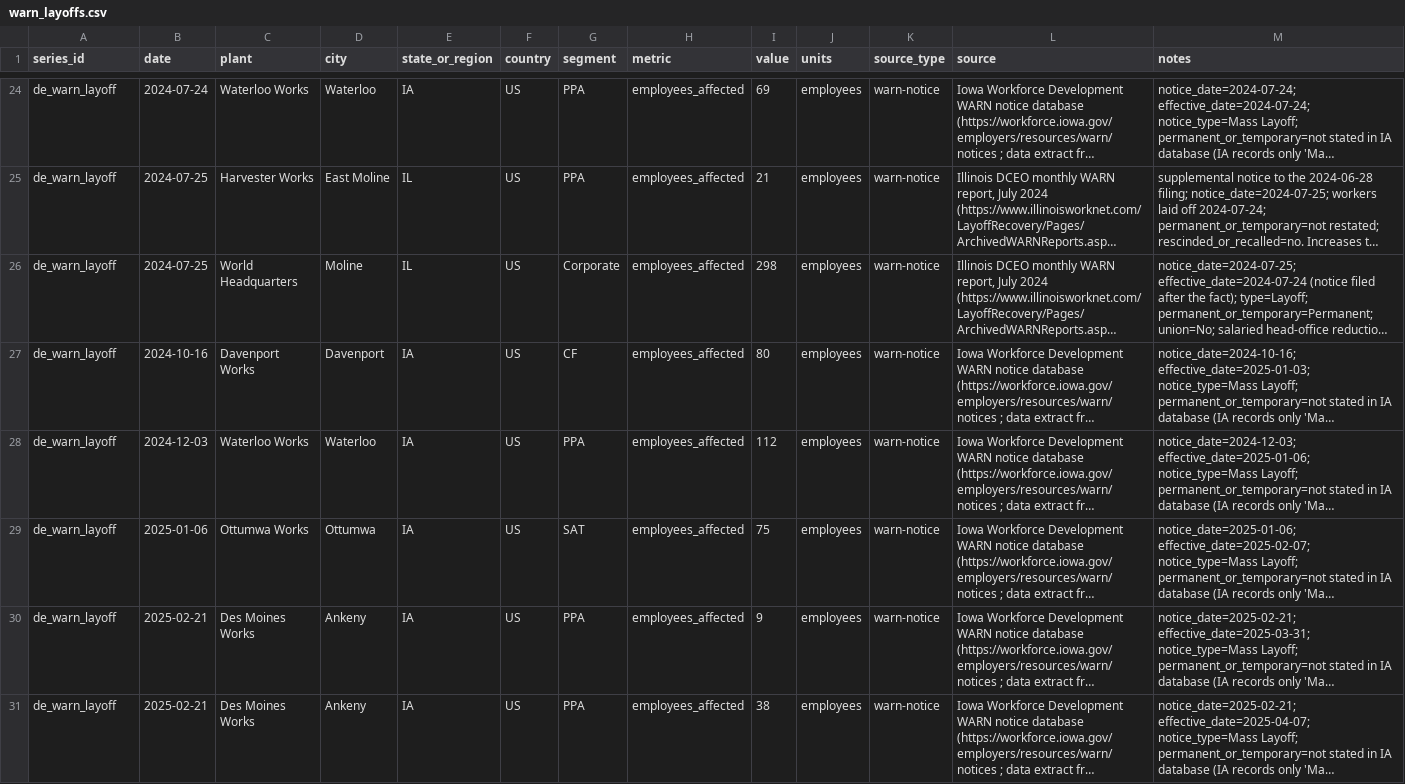
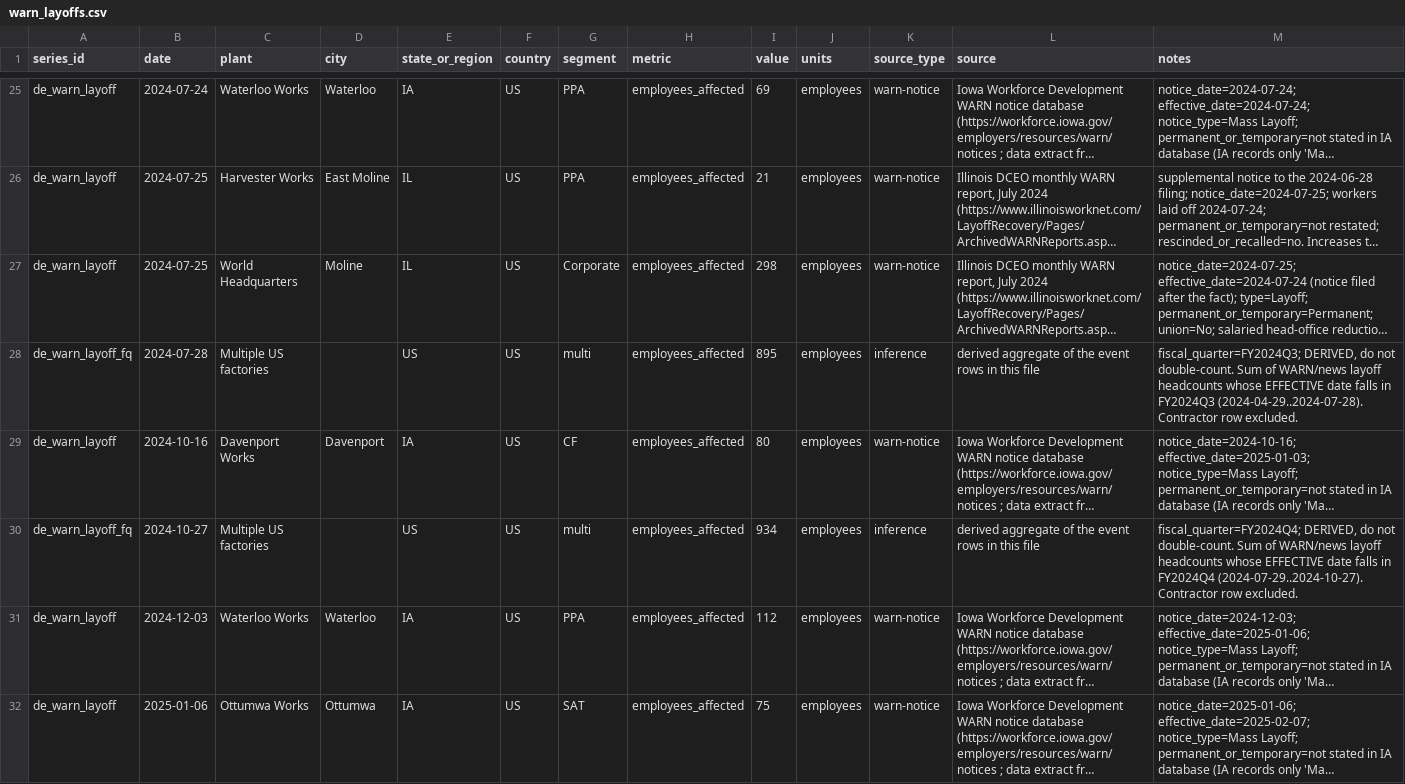
Before and after one commit to KiishiAD/agents-vs-wall-street-starter, a CSV file: data/deere/footprint/warn_layoffs.csv, drawn as a sheet; only a part is shown, gaps mark what is left out; the shorter side is filled out with more unchanged rows; long unchanged cells end in …; the diff covers the shown part only; the diff names each change by its address in the sheet, - before the commit and + after, or states it on an @@ line.

```diff
--- a/data/deere/footprint/warn_layoffs.csv
+++ b/data/deere/footprint/warn_layoffs.csv
+row 28: de_warn_layoff_fq | 2024-07-28 | Multiple US factories |  | US | US | multi | employees_affected | 895 | employees | inference | derived aggregate of the event rows in this file | fiscal_quarter=FY2024Q3; DERIVED, do not double-count. Sum of WARN/news layoff headcounts whose EFFECTIVE date falls in FY2024Q3 (2024-04-29..2024-07-28). Contractor row excluded.
+row 30: de_warn_layoff_fq | 2024-10-27 | Multiple US factories |  | US | US | multi | employees_affected | 934 | employees | inference | derived aggregate of the event rows in this file | fiscal_quarter=FY2024Q4; DERIVED, do not double-count. Sum of WARN/news layoff headcounts whose EFFECTIVE date falls in FY2024Q4 (2024-07-29..2024-10-27). Contractor row excluded.
```
Also changed, not shown: 9 added rows elsewhere in this file, 9 other files.
